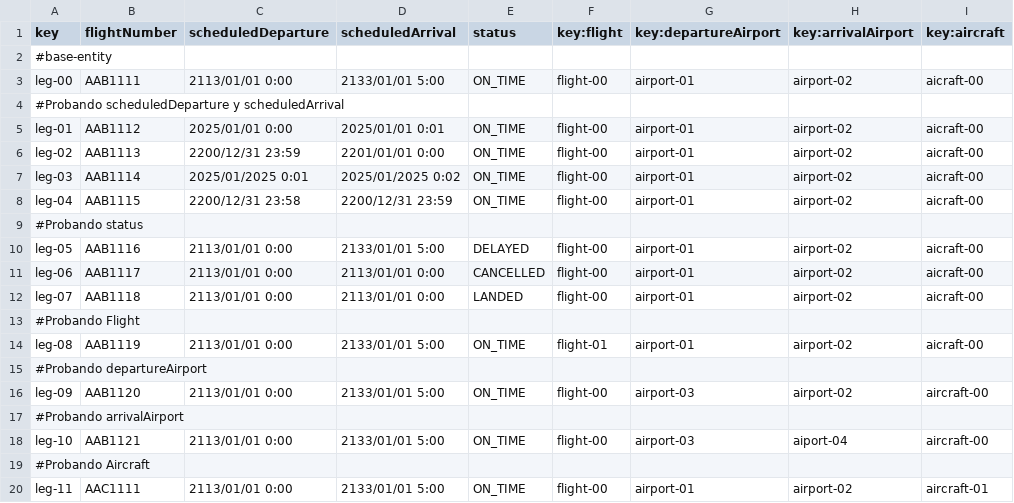
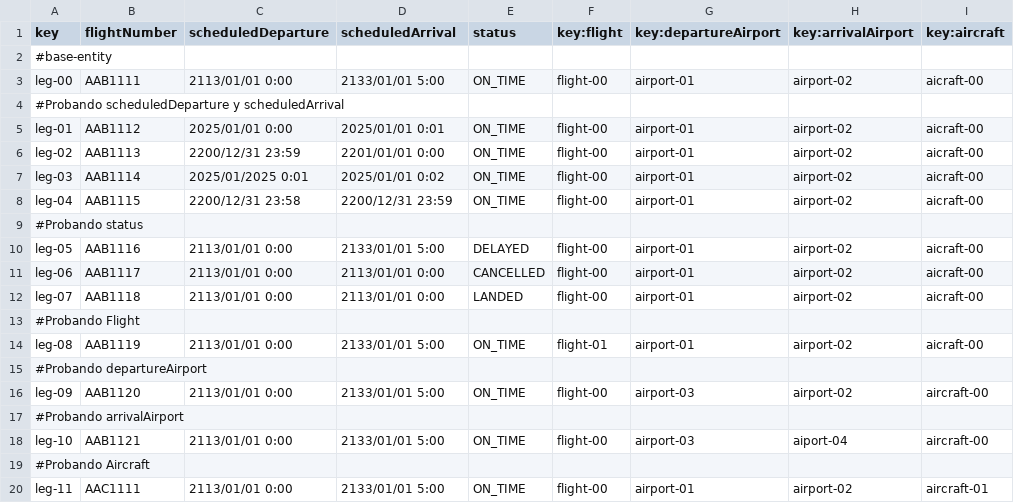
Before and after one commit to danjimdia1/Acme-ANS, a CSV file: src/main/resources/WEB-INF/data/sample/leg.csv, drawn as a sheet.

Commit message:
Correcciones

```diff
--- a/src/main/resources/WEB-INF/data/sample/leg.csv
+++ b/src/main/resources/WEB-INF/data/sample/leg.csv
@@ -6,3 +6,3 @@ leg-01,AAB1112,2025/01/01 0:00,2025/01/01 0:01,ON_TIME,flight-00,airport-01,airp
 leg-02,AAB1113,2200/12/31 23:59,2201/01/01 0:00,ON_TIME,flight-00,airport-01,airport-02,aicraft-00
-leg-03,AAB1114,2025/01/2025 0:01,2025/01/2025 0:02,ON_TIME,flight-00,airport-01,airport-02,aicraft-00
+leg-03,AAB1114,2025/01/2025 0:01,2025/01/01 0:02,ON_TIME,flight-00,airport-01,airport-02,aicraft-00
 leg-04,AAB1115,2200/12/31 23:58,2200/12/31 23:59,ON_TIME,flight-00,airport-01,airport-02,aicraft-00
```
